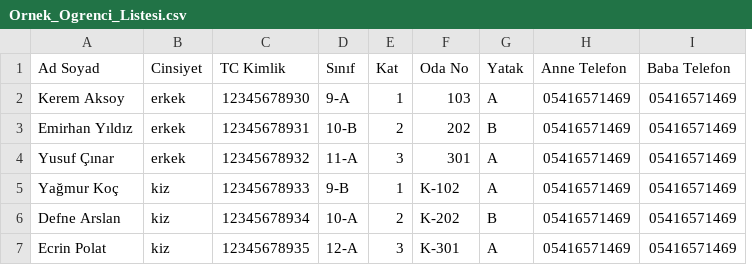
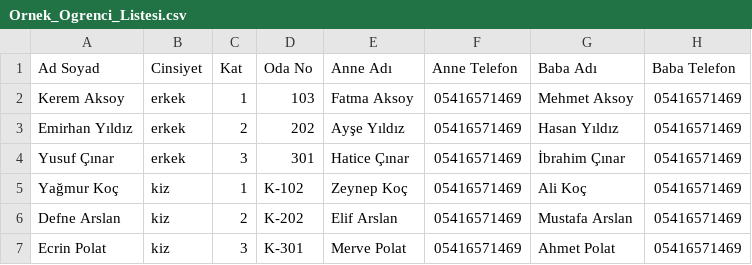
Before and after one commit to cuneytdemir3/pansiyon-yurt-sistemi, a CSV file: Ornek_Ogrenci_Listesi.csv, drawn as a sheet; removed rows and columns are numbered as before the commit, all else as after; the diff names each change by its address in the sheet, - before the commit and + after, or states it on an @@ line.

Commit message:
Ogrenci Excel sablonundan TC, Sinif, Yatak kaldirildi; Anne Adi ve Baba Adi eklendi

```diff
--- a/Ornek_Ogrenci_Listesi.csv
+++ b/Ornek_Ogrenci_Listesi.csv
-column C (TC Kimlik), rows 2-7: 12345678930 | 12345678931 | 12345678932 | 12345678933 | 12345678934 | 12345678935
-column D (Sınıf), rows 2-7: 9-A | 10-B | 11-A | 9-B | 10-A | 12-A
-column G (Yatak), rows 2-7: A | B | A | A | B | A
+column E (Anne Adı), rows 2-7: Fatma Aksoy | Ayşe Yıldız | Hatice Çınar | Zeynep Koç | Elif Arslan | Merve Polat
+column G (Baba Adı), rows 2-7: Mehmet Aksoy | Hasan Yıldız | İbrahim Çınar | Ali Koç | Mustafa Arslan | Ahmet Polat
```
Also changed, not shown: 3 other files.
